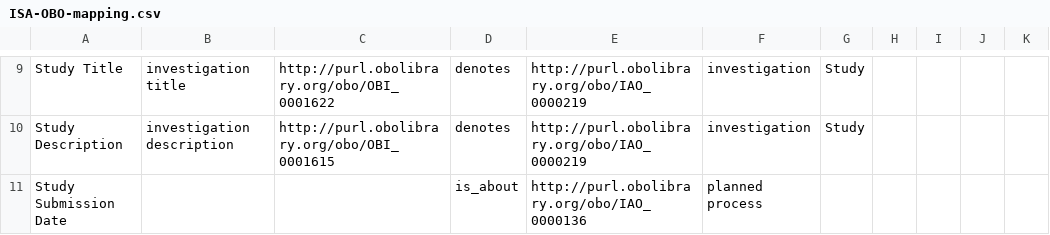
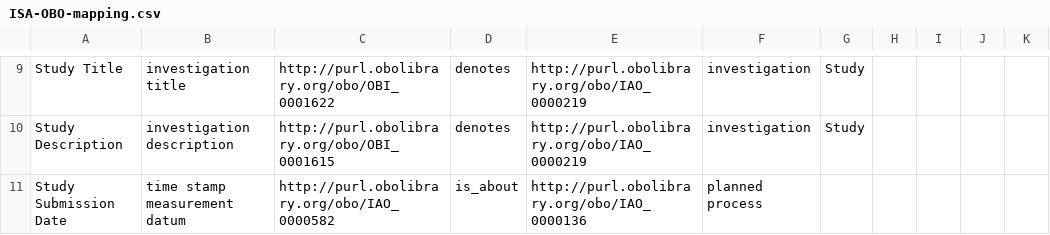
Before and after one commit to ISA-tools/linkedISA, a CSV file: src/main/resources/mappings/ISA-OBO-mapping.csv, drawn as a sheet; only a part is shown, gaps mark what is left out; the diff covers the shown part only.

```diff
--- a/src/main/resources/mappings/ISA-OBO-mapping.csv
+++ b/src/main/resources/mappings/ISA-OBO-mapping.csv
@@ -10,2 +10,2 @@ Study Title,investigation title,http://purl.obolibrary.org/obo/OBI_0001622,denot
 Study Description,investigation description,http://purl.obolibrary.org/obo/OBI_0001615,denotes,http://purl.obolibrary.org/obo/IAO_0000219,investigation,Study,,,,
-Study Submission Date,,,is_about,http://purl.obolibrary.org/obo/IAO_0000136,planned process,,,,,
+Study Submission Date,time stamp measurement datum,http://purl.obolibrary.org/obo/IAO_0000582,is_about,http://purl.obolibrary.org/obo/IAO_0000136,planned process,,,,,
```
Also changed, not shown: 1 added row and 13 edited cells elsewhere in this file, 3 other files.
